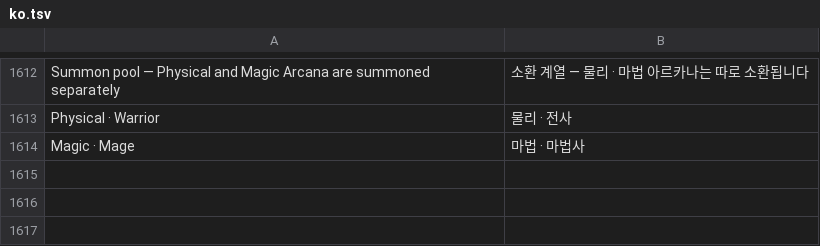
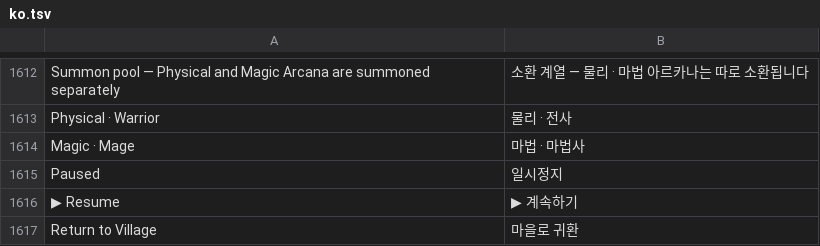
Before and after one commit to rkdtjsdh092970-sketch/dungeon-slash, a TSV file: roblox/lang/ko.tsv, drawn as a sheet; only a part is shown, gaps mark what is left out.

```diff
--- a/roblox/lang/ko.tsv
+++ b/roblox/lang/ko.tsv
@@ -1614 +1614,4 @@ Physical · Warrior	물리 · 전사
 Magic · Mage	마법 · 마법사
+Paused	일시정지
+▶ Resume	▶ 계속하기
+Return to Village	마을로 귀환
```
Also changed, not shown: 5 other files.
